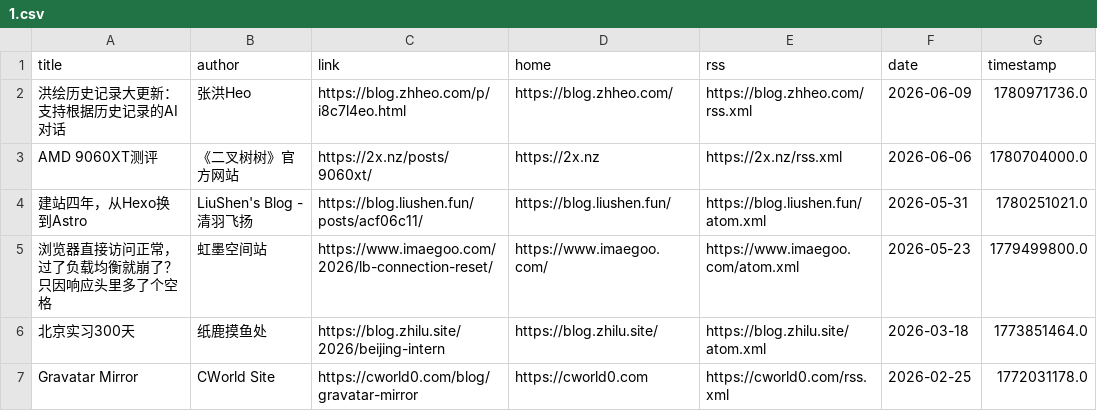
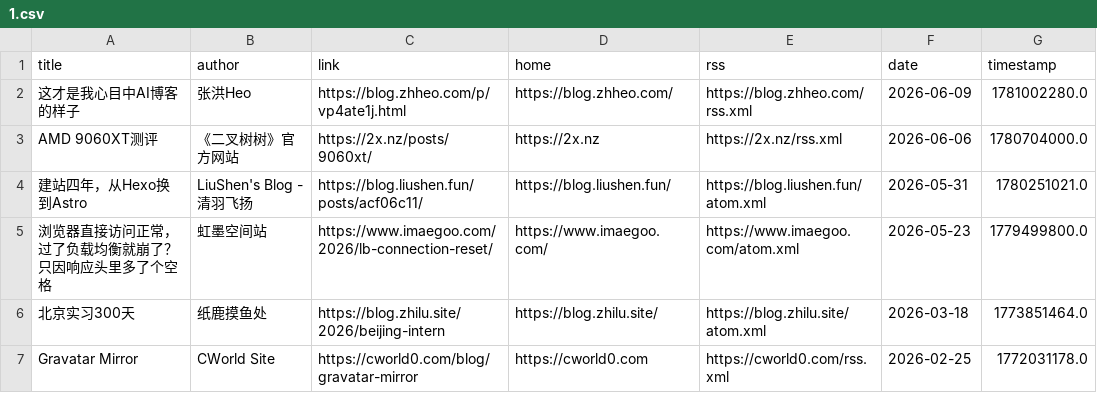
Before and after one commit to Moretti815/rssblog-source, a CSV file: member/1.csv, drawn as a sheet.

```diff
--- a/member/1.csv
+++ b/member/1.csv
@@ -1,3 +1,3 @@
 title,author,link,home,rss,date,timestamp
-洪绘历史记录大更新：支持根据历史记录的AI对话,张洪Heo,https://blog.zhheo.com/p/i8c7l4eo.html,https://blog.zhheo.com/,https://blog.zhheo.com/rss.xml,2026-06-09,1780971736.0
+这才是我心目中AI博客的样子,张洪Heo,https://blog.zhheo.com/p/vp4ate1j.html,https://blog.zhheo.com/,https://blog.zhheo.com/rss.xml,2026-06-09,1781002280.0
 AMD 9060XT测评,《二叉树树》官方网站,https://2x.nz/posts/9060xt/,https://2x.nz,https://2x.nz/rss.xml,2026-06-06,1780704000.0
```
Also changed, not shown: all/6.csv, date/202606/1.csv, 18 other files.
